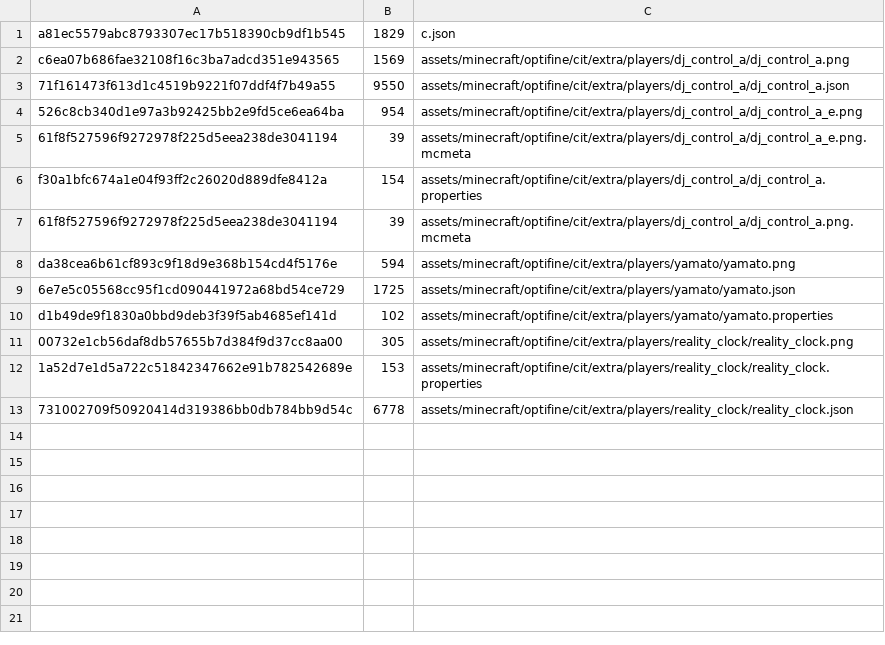
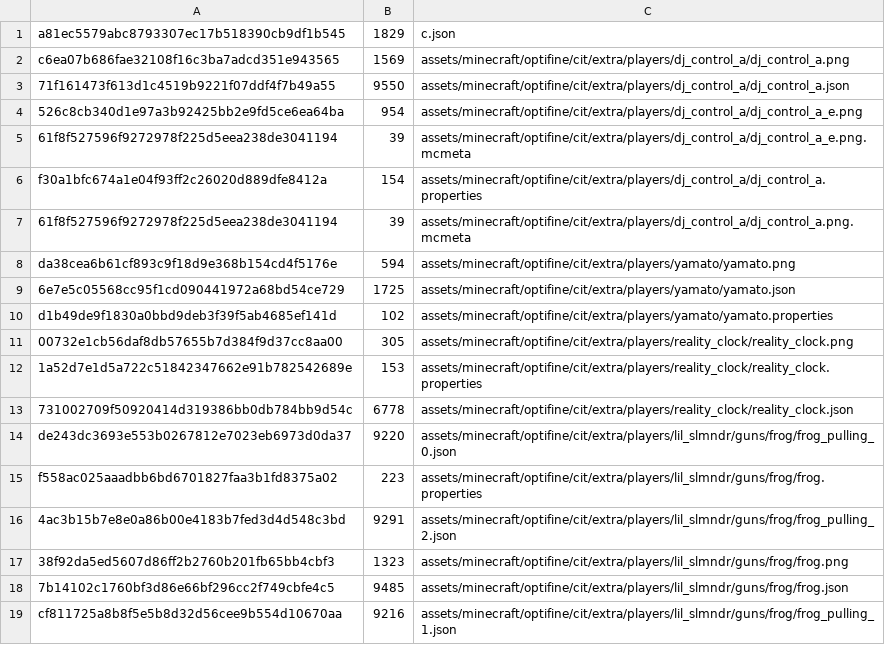
Before and after one commit to aladairmaxwell/SP, a CSV file: sp_extra/files.csv, drawn as a sheet; the diff names each change by its address in the sheet, - before the commit and + after, or states it on an @@ line.

```diff
--- a/sp_extra/files.csv
+++ b/sp_extra/files.csv
+row 14: de243dc3693e553b0267812e7023eb6973d0da37 | 9220 | assets/minecraft/optifine/cit/extra/players/lil_slmndr/guns/frog/frog_pulling_0.json
+row 15: f558ac025aaadbb6bd6701827faa3b1fd8375a02 | 223 | assets/minecraft/optifine/cit/extra/players/lil_slmndr/guns/frog/frog.properties
+row 16: 4ac3b15b7e8e0a86b00e4183b7fed3d4d548c3bd | 9291 | assets/minecraft/optifine/cit/extra/players/lil_slmndr/guns/frog/frog_pulling_2.json
+row 17: 38f92da5ed5607d86ff2b2760b201fb65bb4cbf3 | 1323 | assets/minecraft/optifine/cit/extra/players/lil_slmndr/guns/frog/frog.png
+row 18: 7b14102c1760bf3d86e66bf296cc2f749cbfe4c5 | 9485 | assets/minecraft/optifine/cit/extra/players/lil_slmndr/guns/frog/frog.json
+row 19: cf811725a8b8f5e5b8d32d56cee9b554d10670aa | 9216 | assets/minecraft/optifine/cit/extra/players/lil_slmndr/guns/frog/frog_pulling_1.json
```
Also changed, not shown: contents.csv, merged_packs/cult_omega/files.csv, 29 other files.
